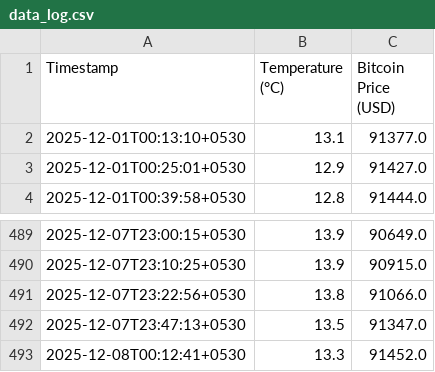
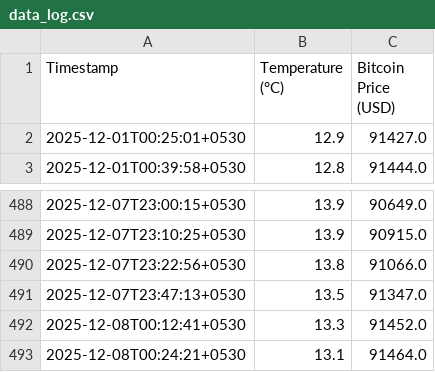
Before and after one commit to Aryanuser07/real-time-weather-dashboard, a CSV file: data_log.csv, drawn as a sheet; only a part is shown, gaps mark what is left out; removed rows and columns are numbered as before the commit, all else as after; the diff names each change by its address in the sheet, - before the commit and + after, or states it on an @@ line.

```diff
--- a/data_log.csv
+++ b/data_log.csv
-row 2: 2025-12-01T00:13:10+0530 | 13.1 | 91377.0
+row 493: 2025-12-08T00:24:21+0530 | 13.1 | 91464.0
```
